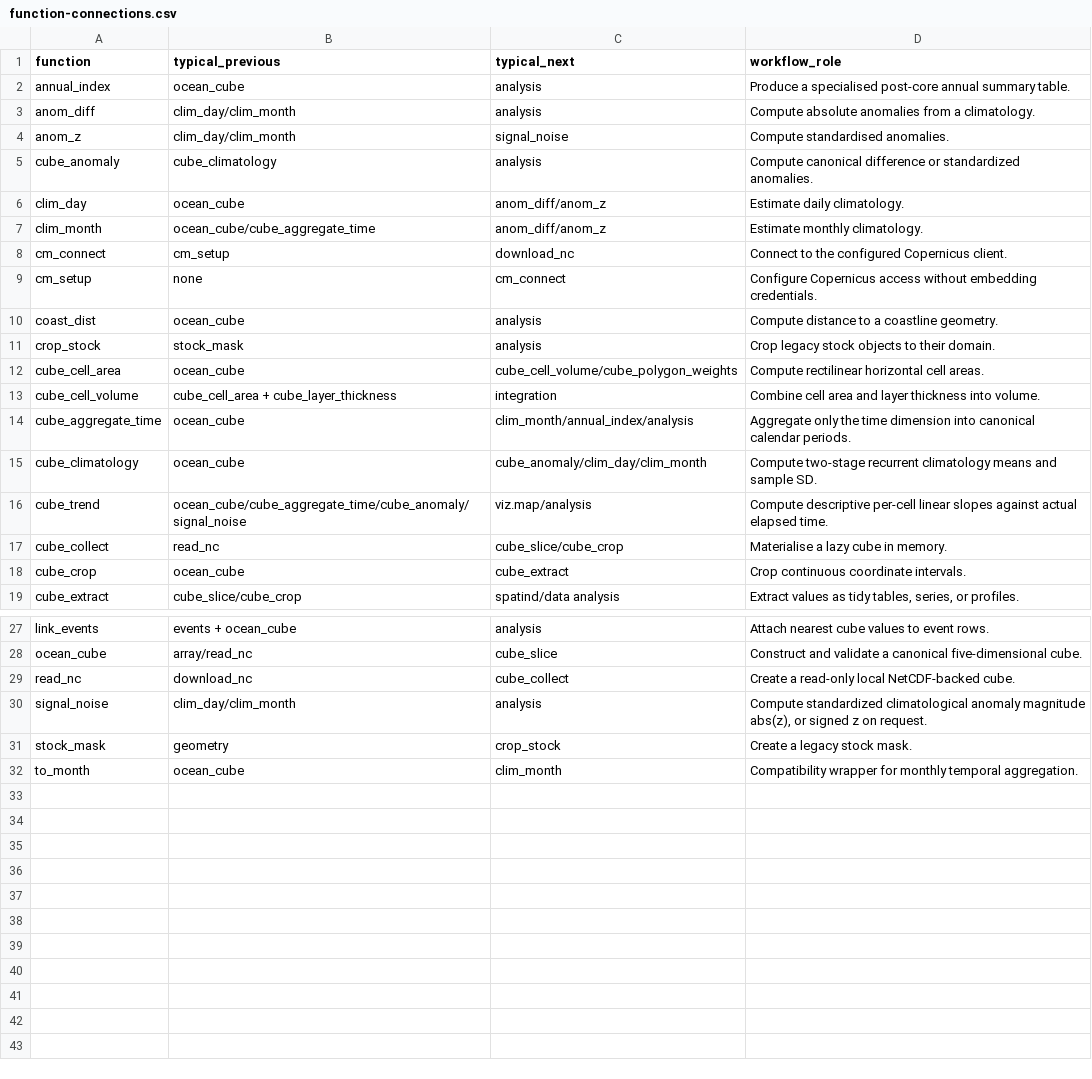
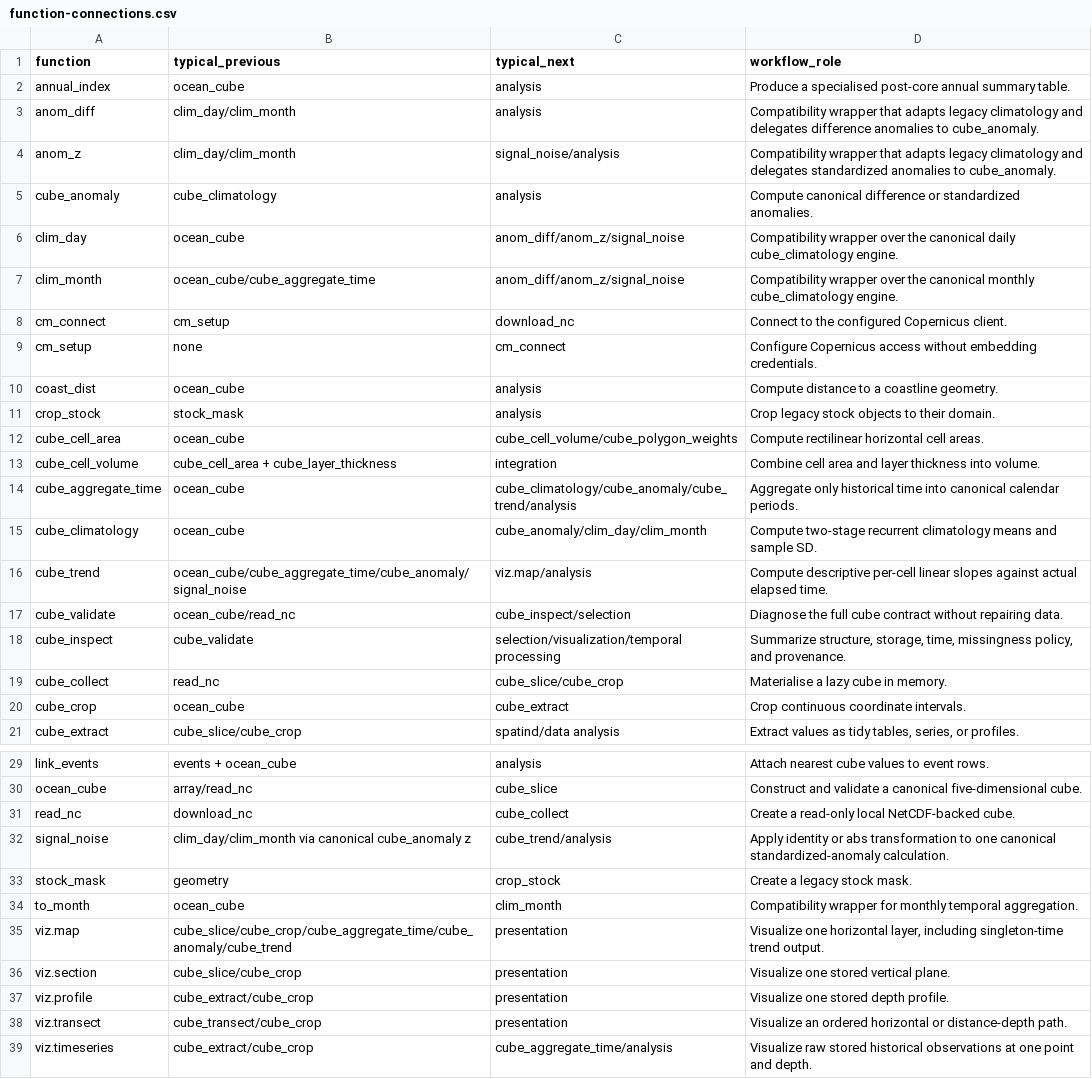
Before and after one commit to qselmer/oceancube, a CSV file: handbook/tables/function-connections.csv, drawn as a sheet; only a part is shown, gaps mark what is left out.

```diff
--- a/handbook/tables/function-connections.csv
+++ b/handbook/tables/function-connections.csv
@@ -2,7 +2,7 @@
 "annual_index","ocean_cube","analysis","Produce a specialised post-core annual summary table."
-"anom_diff","clim_day/clim_month","analysis","Compute absolute anomalies from a climatology."
-"anom_z","clim_day/clim_month","signal_noise","Compute standardised anomalies."
+"anom_diff","clim_day/clim_month","analysis","Compatibility wrapper that adapts legacy climatology and delegates difference anomalies to cube_anomaly."
+"anom_z","clim_day/clim_month","signal_noise/analysis","Compatibility wrapper that adapts legacy climatology and delegates standardized anomalies to cube_anomaly."
 "cube_anomaly","cube_climatology","analysis","Compute canonical difference or standardized anomalies."
-"clim_day","ocean_cube","anom_diff/anom_z","Estimate daily climatology."
-"clim_month","ocean_cube/cube_aggregate_time","anom_diff/anom_z","Estimate monthly climatology."
+"clim_day","ocean_cube","anom_diff/anom_z/signal_noise","Compatibility wrapper over the canonical daily cube_climatology engine."
+"clim_month","ocean_cube/cube_aggregate_time","anom_diff/anom_z/signal_noise","Compatibility wrapper over the canonical monthly cube_climatology engine."
 "cm_connect","cm_setup","download_nc","Connect to the configured Copernicus client."
@@ -13,5 +13,7 @@
 "cube_cell_volume","cube_cell_area + cube_layer_thickness","integration","Combine cell area and layer thickness into volume."
-"cube_aggregate_time","ocean_cube","clim_month/annual_index/analysis","Aggregate only the time dimension into canonical calendar periods."
+"cube_aggregate_time","ocean_cube","cube_climatology/cube_anomaly/cube_trend/analysis","Aggregate only historical time into canonical calendar periods."
 "cube_climatology","ocean_cube","cube_anomaly/clim_day/clim_month","Compute two-stage recurrent climatology means and sample SD."
 "cube_trend","ocean_cube/cube_aggregate_time/cube_anomaly/signal_noise","viz.map/analysis","Compute descriptive per-cell linear slopes against actual elapsed time."
+"cube_validate","ocean_cube/read_nc","cube_inspect/selection","Diagnose the full cube contract without repairing data."
+"cube_inspect","cube_validate","selection/visualization/temporal processing","Summarize structure, storage, time, missingness policy, and provenance."
 "cube_collect","read_nc","cube_slice/cube_crop","Materialise a lazy cube in memory."
@@ -29,4 +31,9 @@
 "read_nc","download_nc","cube_collect","Create a read-only local NetCDF-backed cube."
-"signal_noise","clim_day/clim_month","analysis","Compute standardized climatological anomaly magnitude abs(z), or signed z on request."
+"signal_noise","clim_day/clim_month via canonical cube_anomaly z","cube_trend/analysis","Apply identity or abs transformation to one canonical standardized-anomaly calculation."
 "stock_mask","geometry","crop_stock","Create a legacy stock mask."
 "to_month","ocean_cube","clim_month","Compatibility wrapper for monthly temporal aggregation."
+"viz.map","cube_slice/cube_crop/cube_aggregate_time/cube_anomaly/cube_trend","presentation","Visualize one horizontal layer, including singleton-time trend output."
+"viz.section","cube_slice/cube_crop","presentation","Visualize one stored vertical plane."
+"viz.profile","cube_extract/cube_crop","presentation","Visualize one stored depth profile."
+"viz.transect","cube_transect/cube_crop","presentation","Visualize an ordered horizontal or distance-depth path."
+"viz.timeseries","cube_extract/cube_crop","cube_aggregate_time/analysis","Visualize raw stored historical observations at one point and depth."
```
Also changed, not shown: handbook/tables/backend-support.csv, handbook/tables/dimension-effects.csv, 31 other files.
